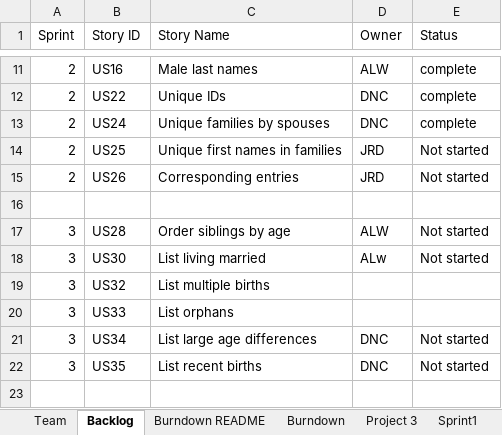
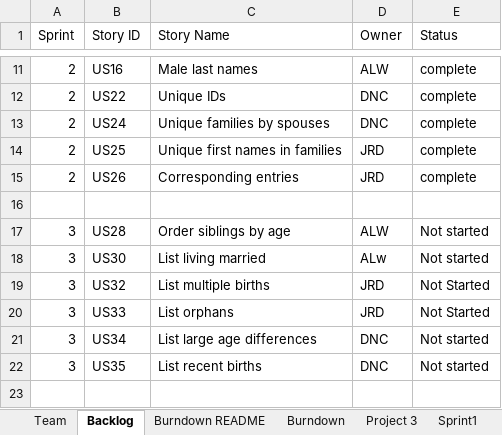
Before and after one commit to dcohron/AgileMethods, an Excel workbook: TeamNick_Jeremy_AmieReport.xlsx, sheet Backlog, drawn as a sheet; only a part is shown, gaps mark what is left out; values as stored, in another font and other column widths than the file's, no borders; the diff names each change by its address in the sheet, - before the commit and + after, or states it on an @@ line.

```diff
--- a/TeamNick_Jeremy_AmieReport.xlsx (sheet Backlog)
+++ b/TeamNick_Jeremy_AmieReport.xlsx (sheet Backlog)
-E14:E15 (Status): Not started
+E14:E15 (Status): complete
-D19:D20 (Owner): (empty)
+D19:D20 (Owner): JRD
-E19:E20 (Status): (empty)
+E19:E20 (Status): Not Started
```
Also changed, not shown: sheet Project 3, sheet Sprint2, sheet Burndown README, sheet Burndown, charts or pictures, 2 other files.
